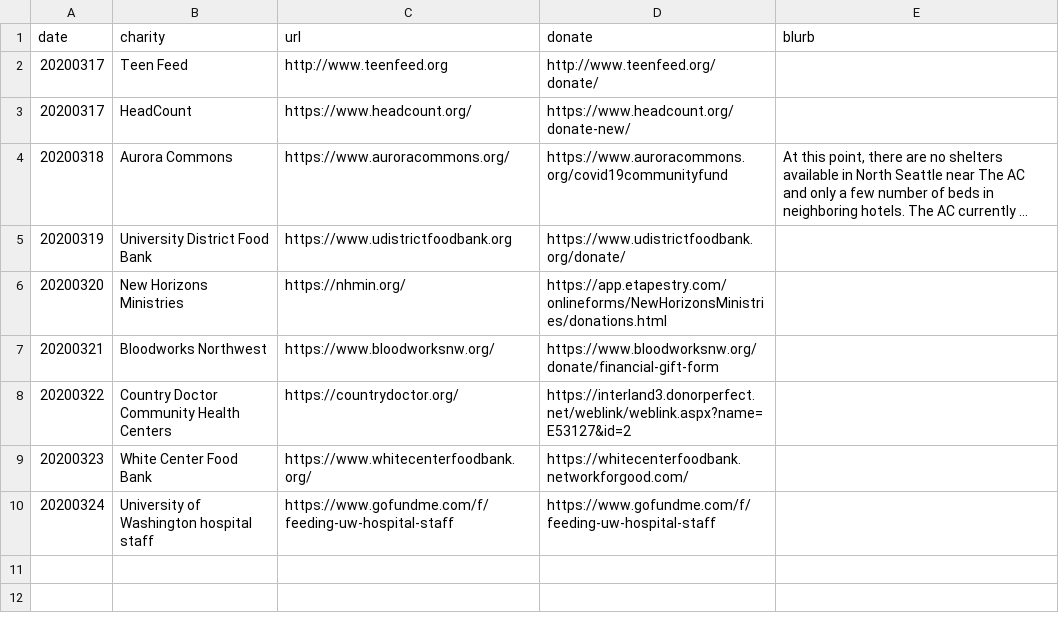
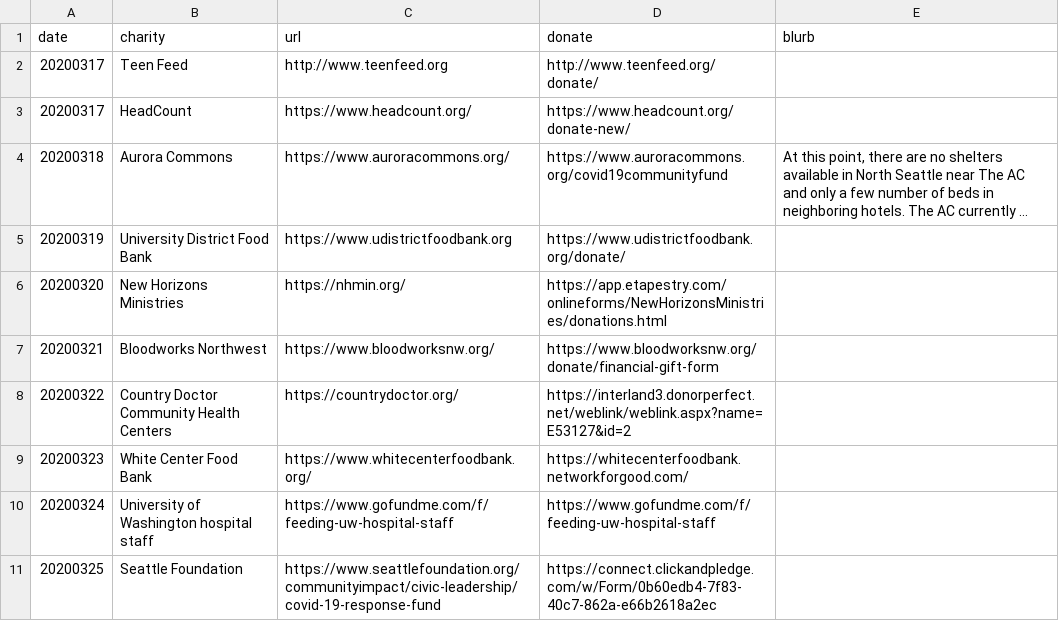
Before and after one commit to OxfordComma/live-from-home, a CSV file: public/charities.csv, drawn as a sheet; long unchanged cells end in ….

```diff
--- a/public/charities.csv
+++ b/public/charities.csv
@@ -10 +10,2 @@ date,charity,url,donate,blurb
 20200324,University of Washington hospital staff,https://www.gofundme.com/f/feeding-uw-hospital-staff,https://www.gofundme.com/f/feeding-uw-hospital-staff,
+20200325,Seattle Foundation,https://www.seattlefoundation.org/communityimpact/civic-leadership/covid-19-response-fund,https://connect.clickandpledge.com/w/Form/0b60edb4-7f83-40c7-862a-e66b2618a2ec,
```
Also changed, not shown: 4 other files.
